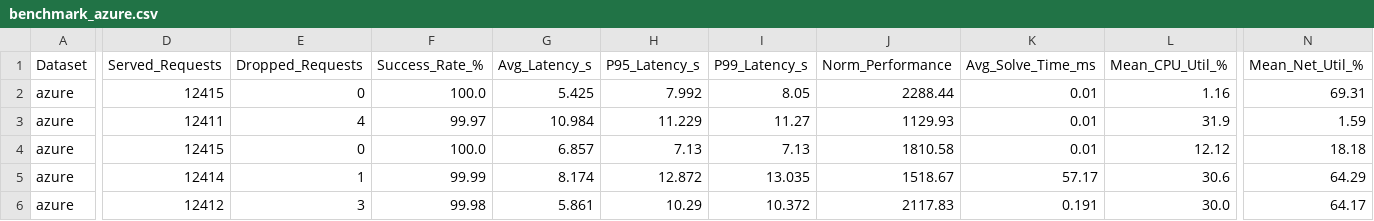
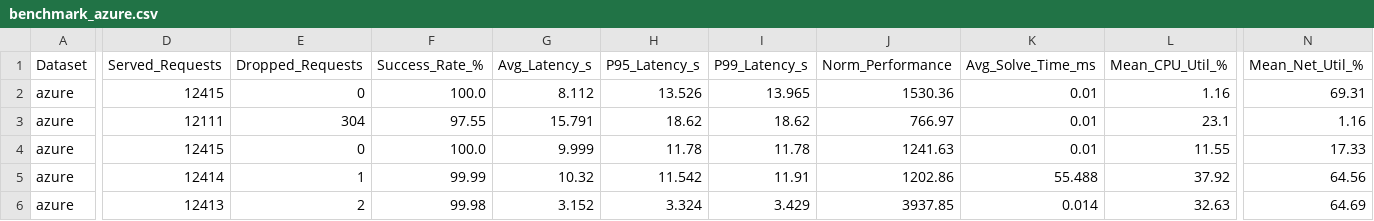
Before and after one commit to manideepanasuri/scalewave_extension, a CSV file: results/benchmark_azure.csv, drawn as a sheet; only a part is shown, gaps mark what is left out; removed rows and columns are numbered as before the commit, all else as after; rows hold the shown columns only; the diff covers the shown part only; the diff names each change by its address in the sheet, - before the commit and + after, or states it on an @@ line.

```diff
--- a/results/benchmark_azure.csv
+++ b/results/benchmark_azure.csv
-G2 (Avg_Latency_s): 5.425
+G2 (Avg_Latency_s): 8.112
-H2 (P95_Latency_s): 7.992
+H2 (P95_Latency_s): 13.526
-I2 (P99_Latency_s): 8.05
+I2 (P99_Latency_s): 13.965
-J2 (Norm_Performance): 2288.44
+J2 (Norm_Performance): 1530.36
-D3 (Served_Requests): 12411
+D3 (Served_Requests): 12111
-E3 (Dropped_Requests): 4
+E3 (Dropped_Requests): 304
-F3 (Success_Rate_%): 99.97
+F3 (Success_Rate_%): 97.55
-G3 (Avg_Latency_s): 10.984
+G3 (Avg_Latency_s): 15.791
-H3 (P95_Latency_s): 11.229
+H3 (P95_Latency_s): 18.62
-I3 (P99_Latency_s): 11.27
+I3 (P99_Latency_s): 18.62
-J3 (Norm_Performance): 1129.93
+J3 (Norm_Performance): 766.97
-L3 (Mean_CPU_Util_%): 31.9
+L3 (Mean_CPU_Util_%): 23.1
-N3 (Mean_Net_Util_%): 1.59
+N3 (Mean_Net_Util_%): 1.16
-G4 (Avg_Latency_s): 6.857
+G4 (Avg_Latency_s): 9.999
-H4 (P95_Latency_s): 7.13
+H4 (P95_Latency_s): 11.78
-I4 (P99_Latency_s): 7.13
+I4 (P99_Latency_s): 11.78
-J4 (Norm_Performance): 1810.58
+J4 (Norm_Performance): 1241.63
-L4 (Mean_CPU_Util_%): 12.12
+L4 (Mean_CPU_Util_%): 11.55
-N4 (Mean_Net_Util_%): 18.18
+N4 (Mean_Net_Util_%): 17.33
-G5 (Avg_Latency_s): 8.174
+G5 (Avg_Latency_s): 10.32
-H5 (P95_Latency_s): 12.872
+H5 (P95_Latency_s): 11.542
-I5 (P99_Latency_s): 13.035
+I5 (P99_Latency_s): 11.91
-J5 (Norm_Performance): 1518.67
+J5 (Norm_Performance): 1202.86
-K5 (Avg_Solve_Time_ms): 57.17
+K5 (Avg_Solve_Time_ms): 55.488
-L5 (Mean_CPU_Util_%): 30.6
+L5 (Mean_CPU_Util_%): 37.92
-N5 (Mean_Net_Util_%): 64.29
+N5 (Mean_Net_Util_%): 64.56
-row 6: azure | 12412 | 3 | 99.98 | 5.861 | 10.29 | 10.372 | 2117.83 | 0.191 | 30.0 | 64.17
+row 6: azure | 12413 | 2 | 99.98 | 3.152 | 3.324 | 3.429 | 3937.85 | 0.014 | 32.63 | 64.69
```
Also changed, not shown: 75 edited cells elsewhere in this file, results/benchmark_all_datasets.csv, results/benchmark_master_all_datasets.csv, 28 other files.
